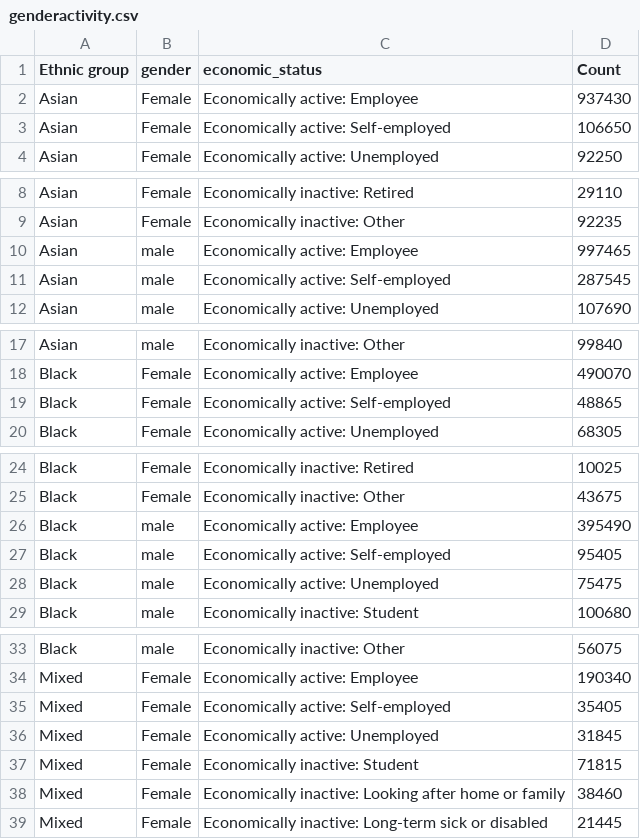
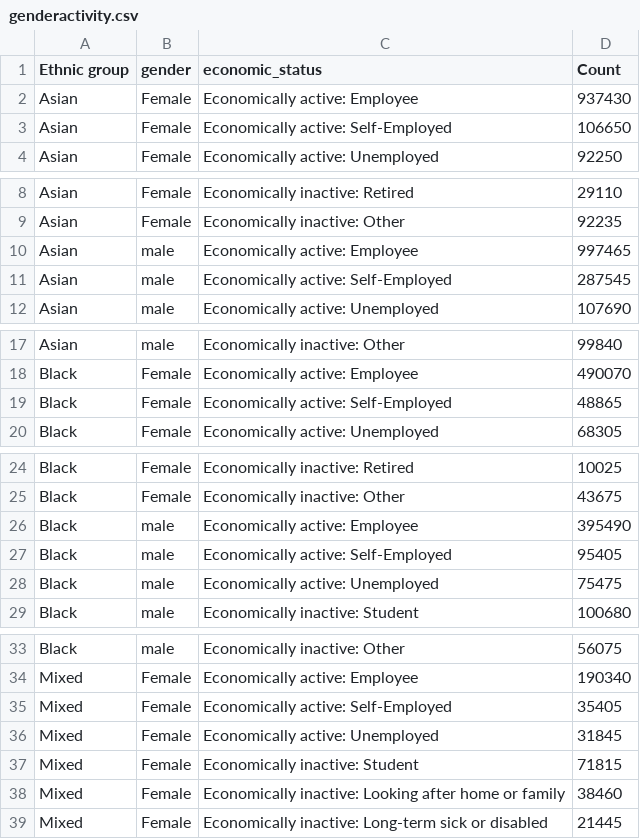
Before and after one commit to adck872/data, a CSV file: genderactivity.csv, drawn as a sheet; only a part is shown, gaps mark what is left out; the diff covers the shown part only.

Commit message:
Update genderactivity.csv

```diff
--- a/genderactivity.csv
+++ b/genderactivity.csv
@@ -2,3 +2,3 @@ Ethnic group,gender,economic_status,Count
 Asian,Female,Economically active: Employee,937430
-Asian,Female,Economically active: Self-employed,106650
+Asian,Female,Economically active: Self-Employed,106650
 Asian,Female,Economically active: Unemployed,92250
@@ -10,3 +10,3 @@ Asian,Female,Economically inactive: Other,92235
 Asian,male,Economically active: Employee,997465
-Asian,male,Economically active: Self-employed,287545
+Asian,male,Economically active: Self-Employed,287545
 Asian,male,Economically active: Unemployed,107690
@@ -18,3 +18,3 @@ Asian,male,Economically inactive: Other,99840
 Black,Female,Economically active: Employee,490070
-Black,Female,Economically active: Self-employed,48865
+Black,Female,Economically active: Self-Employed,48865
 Black,Female,Economically active: Unemployed,68305
@@ -26,3 +26,3 @@ Black,Female,Economically inactive: Other,43675
 Black,male,Economically active: Employee,395490
-Black,male,Economically active: Self-employed,95405
+Black,male,Economically active: Self-Employed,95405
 Black,male,Economically active: Unemployed,75475
@@ -34,3 +34,3 @@ Black,male,Economically inactive: Other,56075
 Mixed,Female,Economically active: Employee,190340
-Mixed,Female,Economically active: Self-employed,35405
+Mixed,Female,Economically active: Self-Employed,35405
 Mixed,Female,Economically active: Unemployed,31845
```
Also changed, not shown: 5 edited cells elsewhere in this file.
